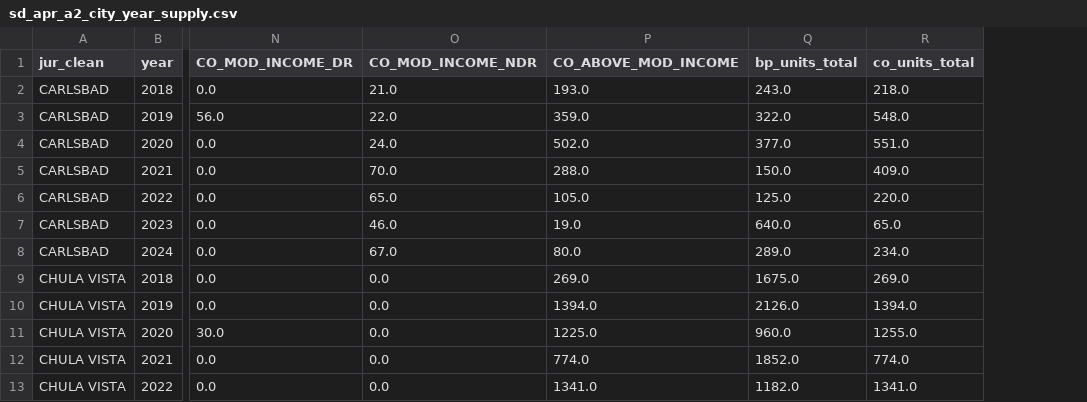
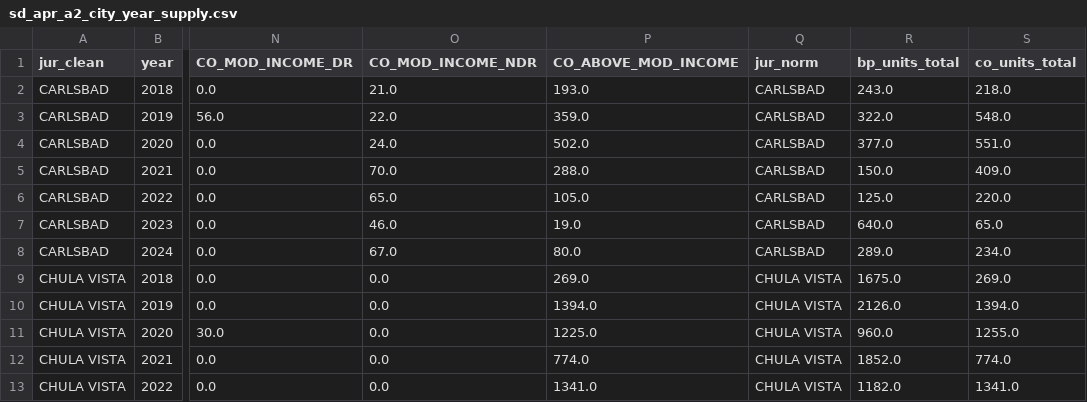
Before and after one commit to laurenthanhvo/housing-dashboard-prototype, a CSV file: data/processed/sd_apr_a2_city_year_supply.csv, drawn as a sheet; only a part is shown, gaps mark what is left out; the diff names each change by its address in the sheet, - before the commit and + after, or states it on an @@ line.

```diff
--- a/data/processed/sd_apr_a2_city_year_supply.csv
+++ b/data/processed/sd_apr_a2_city_year_supply.csv
+column Q (jur_norm), rows 2-13: CARLSBAD | CARLSBAD | CARLSBAD | CARLSBAD | CARLSBAD | CARLSBAD | CARLSBAD | CHULA VISTA | CHULA VISTA | CHULA VISTA | CHULA VISTA | CHULA VISTA
```
Also changed, not shown: data/processed/sd_dof_e5_city_year.csv, data/processed/sd_kpi_city_scorecard.csv, 4 other files.
